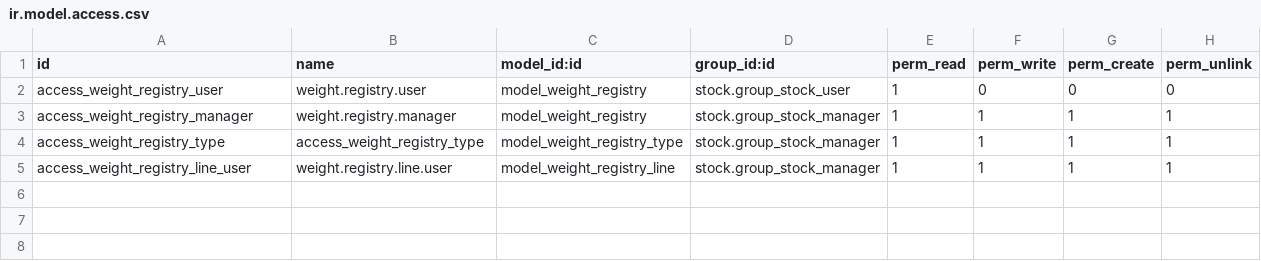
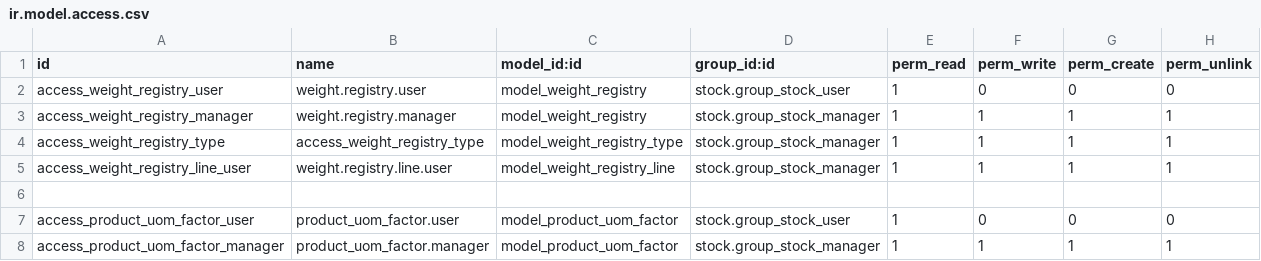
Before and after one commit to Comunitea/CMNT_00161_2018_DRL, a CSV file: project_addons/weight_registry/security/ir.model.access.csv, drawn as a sheet; the diff names each change by its address in the sheet, - before the commit and + after, or states it on an @@ line.

Commit message:
[IMP] weight_custom Mejoras en la integración de pesadas

```diff
--- a/project_addons/weight_registry/security/ir.model.access.csv
+++ b/project_addons/weight_registry/security/ir.model.access.csv
+row 6: (empty)
+row 7: access_product_uom_factor_user | product_uom_factor.user | model_product_uom_factor | stock.group_stock_user | 1 | 0 | 0 | 0
+row 8: access_product_uom_factor_manager | product_uom_factor.manager | model_product_uom_factor | stock.group_stock_manager | 1 | 1 | 1 | 1
```
Also changed, not shown: 20 other files.
